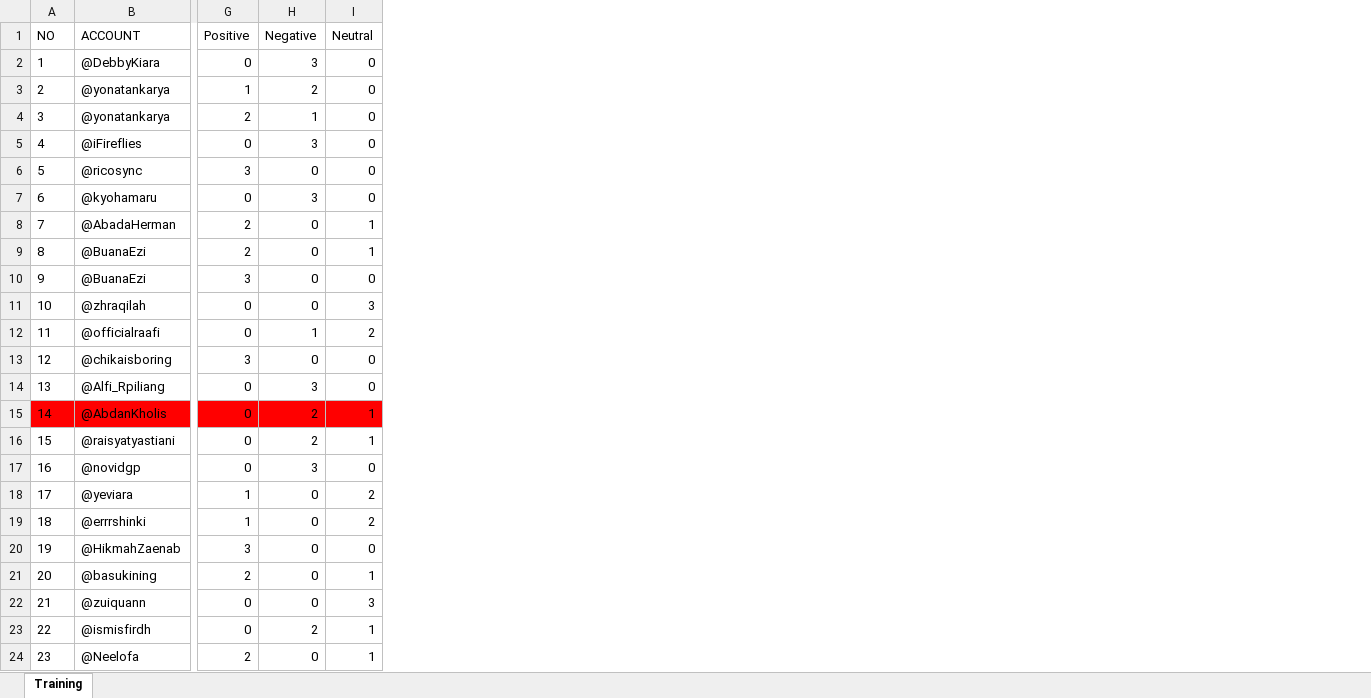
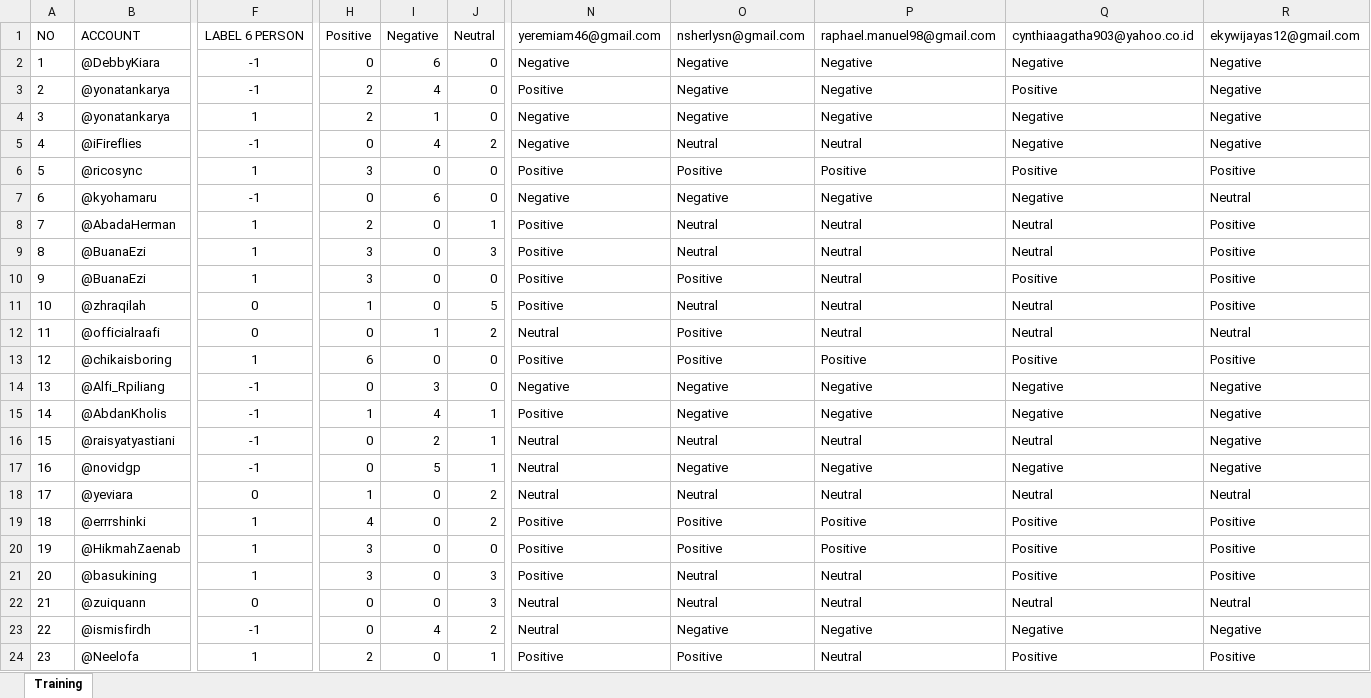
Before and after one commit to yohanesisa/covid_sentiment_analysis, an Excel workbook: Data/mentah.xlsx, sheet Training, drawn as a sheet; only a part is shown, gaps mark what is left out; values as stored, in another font and other column widths than the file's, no borders; addresses are those after the commit; the diff covers the shown part only; the diff names each change by its address in the sheet, - before the commit and + after, or states it on an @@ line.

```diff
--- a/Data/mentah.xlsx (sheet Training)
+++ b/Data/mentah.xlsx (sheet Training)
+column F, rows 1-24: LABEL 6 PERSON | -1 | -1 | 1 | -1 | 1 | -1 | 1 | 1 | 1 | 0 | 0 | 1 | -1 | -1 | -1 | -1 | 0 | 1 | 1 | 1 | 0 | -1 | 1
+column N, rows 1-24: yeremiam46@gmail.com | Negative | Positive | Negative | Negative | Positive | Negative | Positive | Positive | Positive | Positive | Neutral | Positive | Negative | Positive | Neutral | Neutral | Neutral | Positive | Positive | Positive | Neutral | Neutral | Positive
+column O, rows 1-24: nsherlysn@gmail.com | Negative | Negative | Negative | Neutral | Positive | Negative | Neutral | Neutral | Positive | Neutral | Positive | Positive | Negative | Negative | Neutral | Negative | Neutral | Positive | Positive | Neutral | Neutral | Negative | Positive
+column P, rows 1-24: raphael.manuel98@gmail.com | Negative | Negative | Negative | Neutral | Positive | Negative | Neutral | Neutral | Neutral | Neutral | Neutral | Positive | Negative | Negative | Neutral | Negative | Neutral | Positive | Positive | Neutral | Neutral | Negative | Neutral
+column Q, rows 1-24: cynthiaagatha903@yahoo.co.id | Negative | Positive | Negative | Negative | Positive | Negative | Neutral | Neutral | Positive | Neutral | Neutral | Positive | Negative | Negative | Neutral | Negative | Neutral | Positive | Positive | Positive | Neutral | Negative | Positive
+column R, rows 1-24: ekywijayas12@gmail.com | Negative | Negative | Negative | Negative | Positive | Neutral | Positive | Positive | Positive | Positive | Neutral | Positive | Negative | Negative | Negative | Negative | Neutral | Positive | Positive | Positive | Neutral | Negative | Positive
-I2: 3
+I2: 6
-H3: 1
+H3: 2
-I3: 2
+I3: 4
-I5: 3
+I5: 4
-J5: 0
+J5: 2
-I7: 3
+I7: 6
-H9: 2
+H9: 3
-J9: 1
+J9: 3
-H11: 0
+H11: 1
-J11: 3
+J11: 5
-H13: 3
+H13: 6
-A15:B15 fill: #FF0000
+A15:B15 fill: none
-H15:J15 fill: #FF0000
+H15:J15 fill: none
-H15: 0
+H15: 1
-I15: 2
+I15: 4
-I17: 3
+I17: 5
-J17: 0
+J17: 1
-H19: 1
+H19: 4
-H21: 2
+H21: 3
-J21: 1
+J21: 3
-I23: 2
+I23: 4
-J23: 1
+J23: 2
```
Also changed, not shown: 25 added rows, 124 edited cells and cell formats elsewhere in this sheet, formulas that keep their value, Data/training/training.xlsx, Export/features/testing.xlsx, 34 other files.
